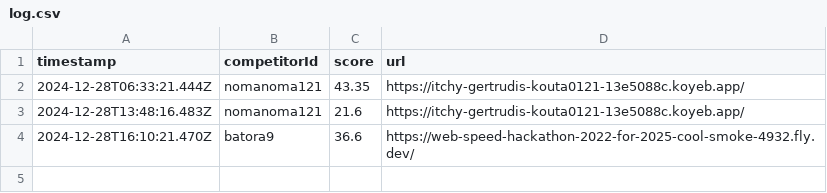
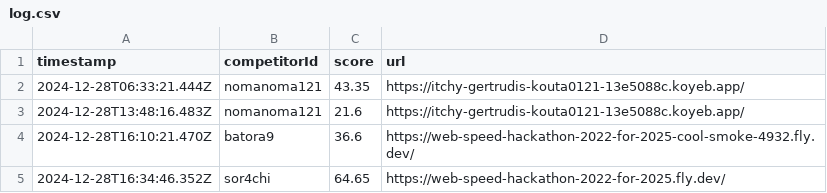
Before and after one commit to saitamau-maximum/web-speed-hackathon-2022-scoring-tool-for-2025, a CSV file: log.csv, drawn as a sheet; the diff names each change by its address in the sheet, - before the commit and + after, or states it on an @@ line.

```diff
--- a/log.csv
+++ b/log.csv
+row 5: 2024-12-28T16:34:46.352Z | sor4chi | 64.65 | https://web-speed-hackathon-2022-for-2025.fly.dev/
```
Also changed, not shown: 2 other files.
